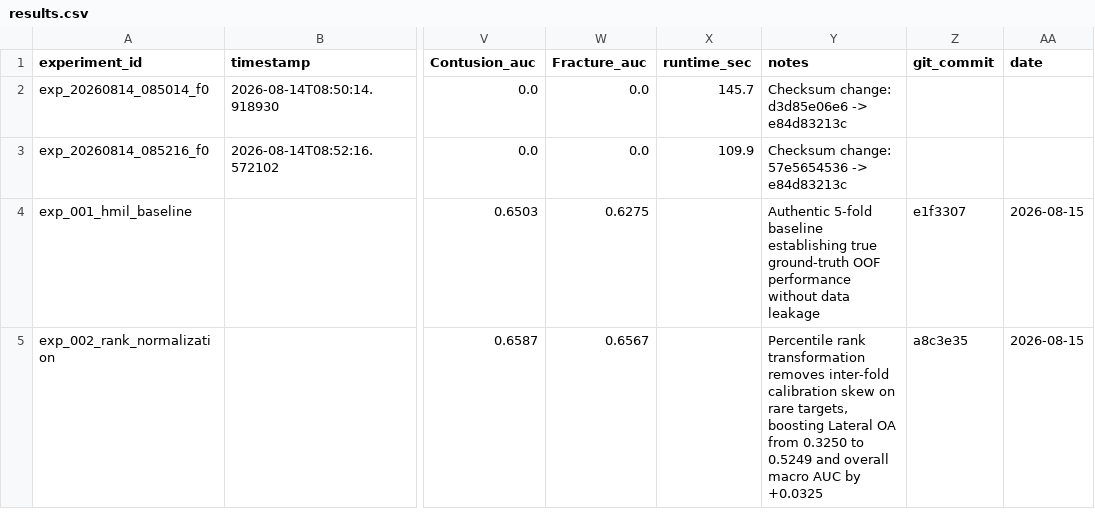
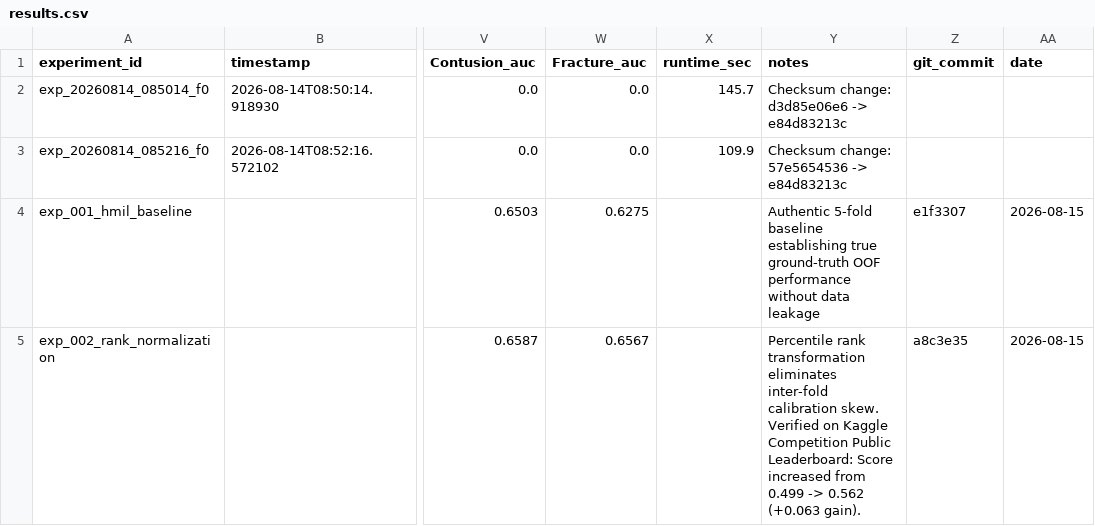
Before and after one commit to Jethro-Chu/RSNA-Knee-project, a CSV file: experiments/results.csv, drawn as a sheet; only a part is shown, gaps mark what is left out; the diff names each change by its address in the sheet, - before the commit and + after, or states it on an @@ line.

Commit message:
Update experiments leaderboard with verified 0.562 Kaggle Public Score

```diff
--- a/experiments/results.csv
+++ b/experiments/results.csv
-Y5 (notes): …rank transformation removes inter-fold calibration skew on rare targets, boosting Lateral OA from 0.3250 to 0.5249 and overall macro AUC by +0.0325
+Y5 (notes): …rank transformation eliminates inter-fold calibration skew. Verified on Kaggle Competition Public Leaderboard: Score increased from 0.499 -> 0.562 (+0.063 gain).
```
Also changed, not shown: 1 other file.
